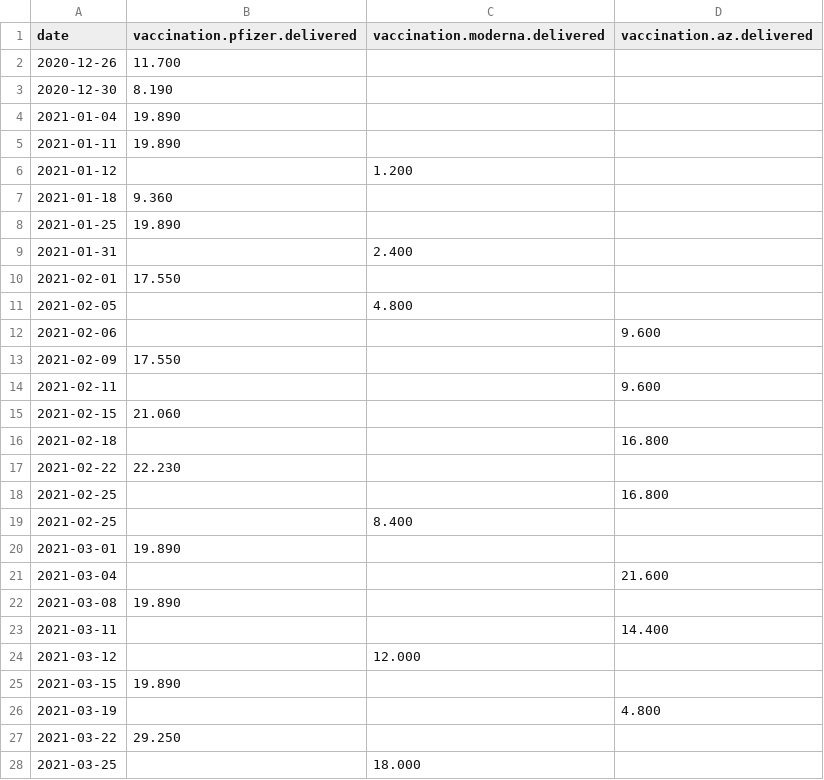
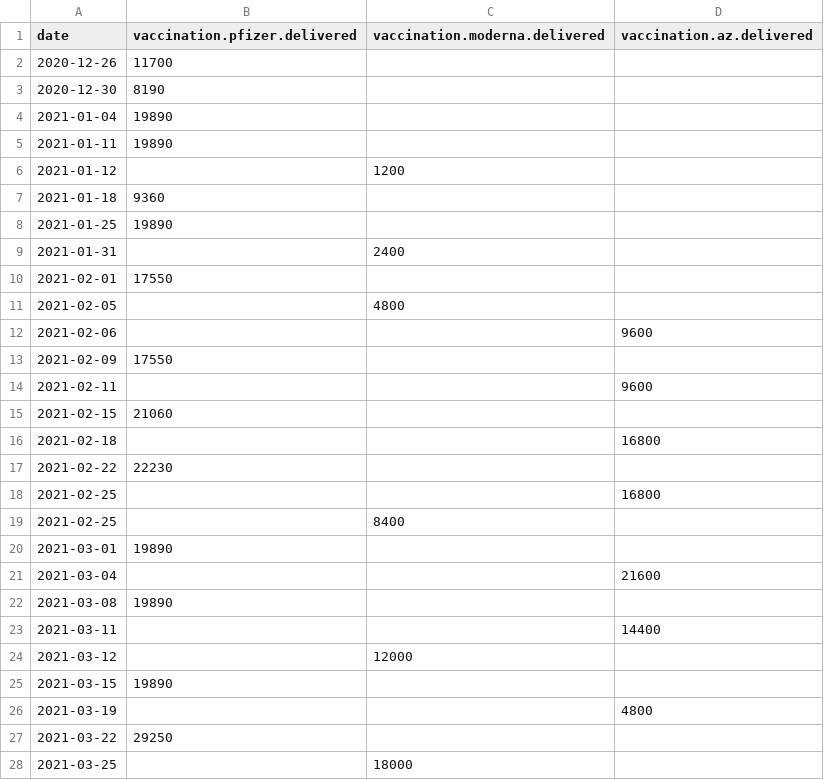
Before and after one commit to jalezi/NIJZ-powerBI-scrape, a CSV file: csv/vaccination-delivered.csv, drawn as a sheet; only a part is shown; the diff covers the shown part only.

```diff
--- a/csv/vaccination-delivered.csv
+++ b/csv/vaccination-delivered.csv
@@ -1,28 +1,28 @@
 date,vaccination.pfizer.delivered,vaccination.moderna.delivered,vaccination.az.delivered
-2020-12-26,11.700,,
-2020-12-30,8.190,,
-2021-01-04,19.890,,
-2021-01-11,19.890,,
-2021-01-12,,1.200,
-2021-01-18,9.360,,
-2021-01-25,19.890,,
-2021-01-31,,2.400,
-2021-02-01,17.550,,
-2021-02-05,,4.800,
-2021-02-06,,,9.600
-2021-02-09,17.550,,
-2021-02-11,,,9.600
-2021-02-15,21.060,,
-2021-02-18,,,16.800
-2021-02-22,22.230,,
-2021-02-25,,,16.800
-2021-02-25,,8.400,
-2021-03-01,19.890,,
-2021-03-04,,,21.600
-2021-03-08,19.890,,
-2021-03-11,,,14.400
-2021-03-12,,12.000,
-2021-03-15,19.890,,
-2021-03-19,,,4.800
-2021-03-22,29.250,,
-2021-03-25,,18.000,
+2020-12-26,11700,,
+2020-12-30,8190,,
+2021-01-04,19890,,
+2021-01-11,19890,,
+2021-01-12,,1200,
+2021-01-18,9360,,
+2021-01-25,19890,,
+2021-01-31,,2400,
+2021-02-01,17550,,
+2021-02-05,,4800,
+2021-02-06,,,9600
+2021-02-09,17550,,
+2021-02-11,,,9600
+2021-02-15,21060,,
+2021-02-18,,,16800
+2021-02-22,22230,,
+2021-02-25,,,16800
+2021-02-25,,8400,
+2021-03-01,19890,,
+2021-03-04,,,21600
+2021-03-08,19890,,
+2021-03-11,,,14400
+2021-03-12,,12000,
+2021-03-15,19890,,
+2021-03-19,,,4800
+2021-03-22,29250,,
+2021-03-25,,18000,
```
Also changed, not shown: 1 edited cell elsewhere in this file, csv/vaccination-delivered-old.csv.
